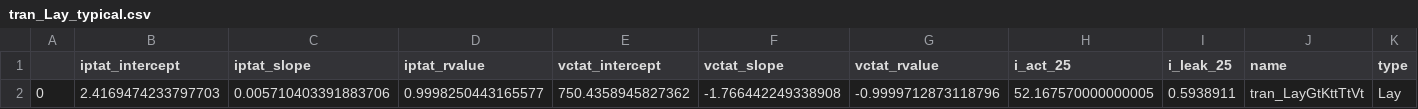
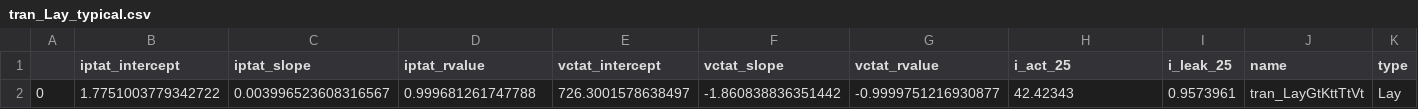
Before and after one commit to analogicus/lelo_gr02_sky130a, a CSV file: sim/BANDGAP/results/tran_Lay_typical.csv, drawn as a sheet; only a part is shown; removed rows and columns are numbered as before the commit, all else as after; rows hold the shown columns only; the diff names each change by its address in the sheet, - before the commit and + after, or states it on an @@ line.

```diff
--- a/sim/BANDGAP/results/tran_Lay_typical.csv
+++ b/sim/BANDGAP/results/tran_Lay_typical.csv
-row 2: 0 | 2.4169474233797703 | 0.005710403391883706 | 0.9998250443165577 | 750.4358945827362 | -1.766442249338908 | -0.9999712873118796 | 52.167570000000005 | 0.5938911 | tran_LayGtKttTtVt | Lay
+row 2: 0 | 1.7751003779342722 | 0.003996523608316567 | 0.999681261747788 | 726.3001578638497 | -1.860838836351442 | -0.9999751216930877 | 42.42343 | 0.9573961 | tran_LayGtKttTtVt | Lay
```
Also changed, not shown: sim/BANDGAP/results/tran_Lay_etc.csv, sim/BANDGAP/results/tran_Lay_mc.csv, 24 other files.
